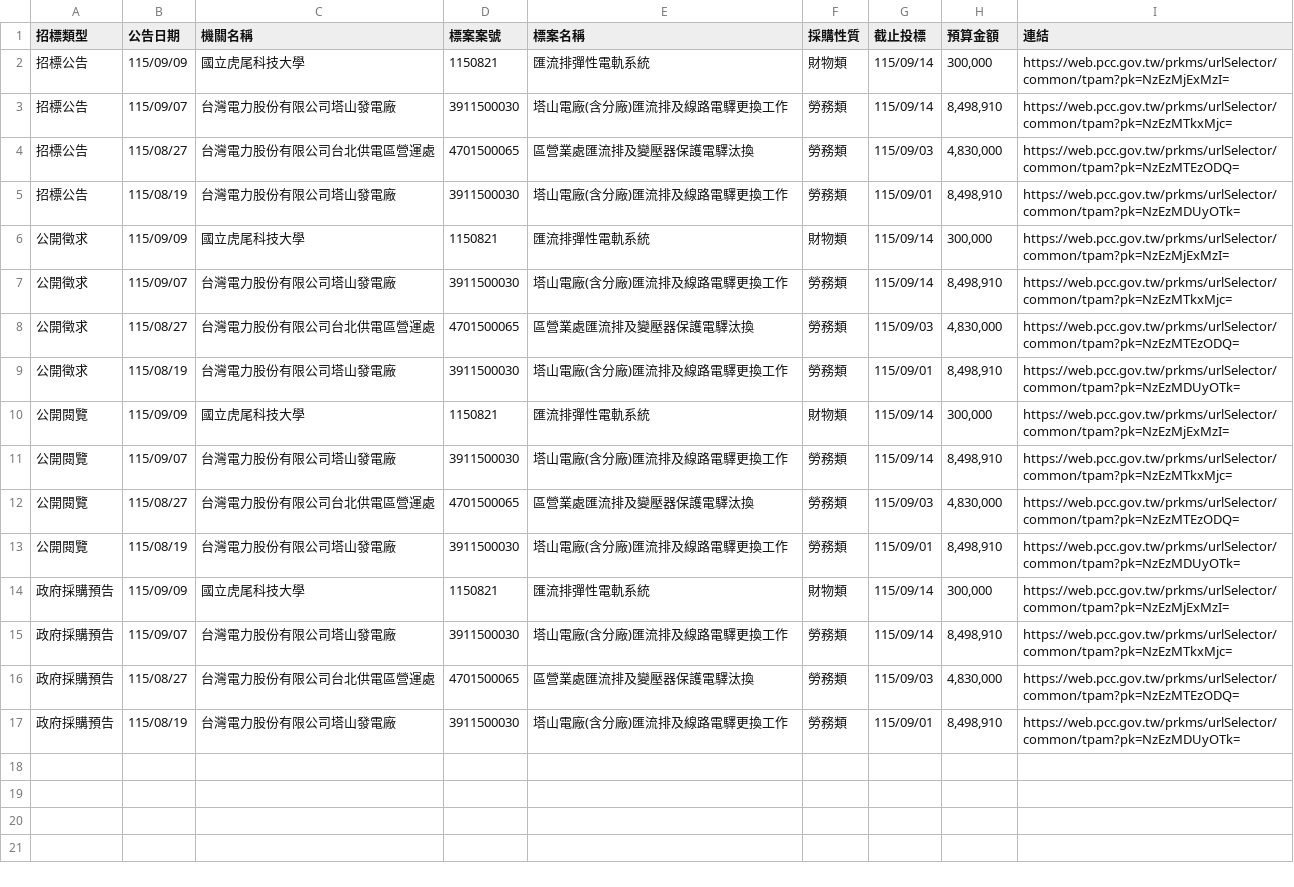
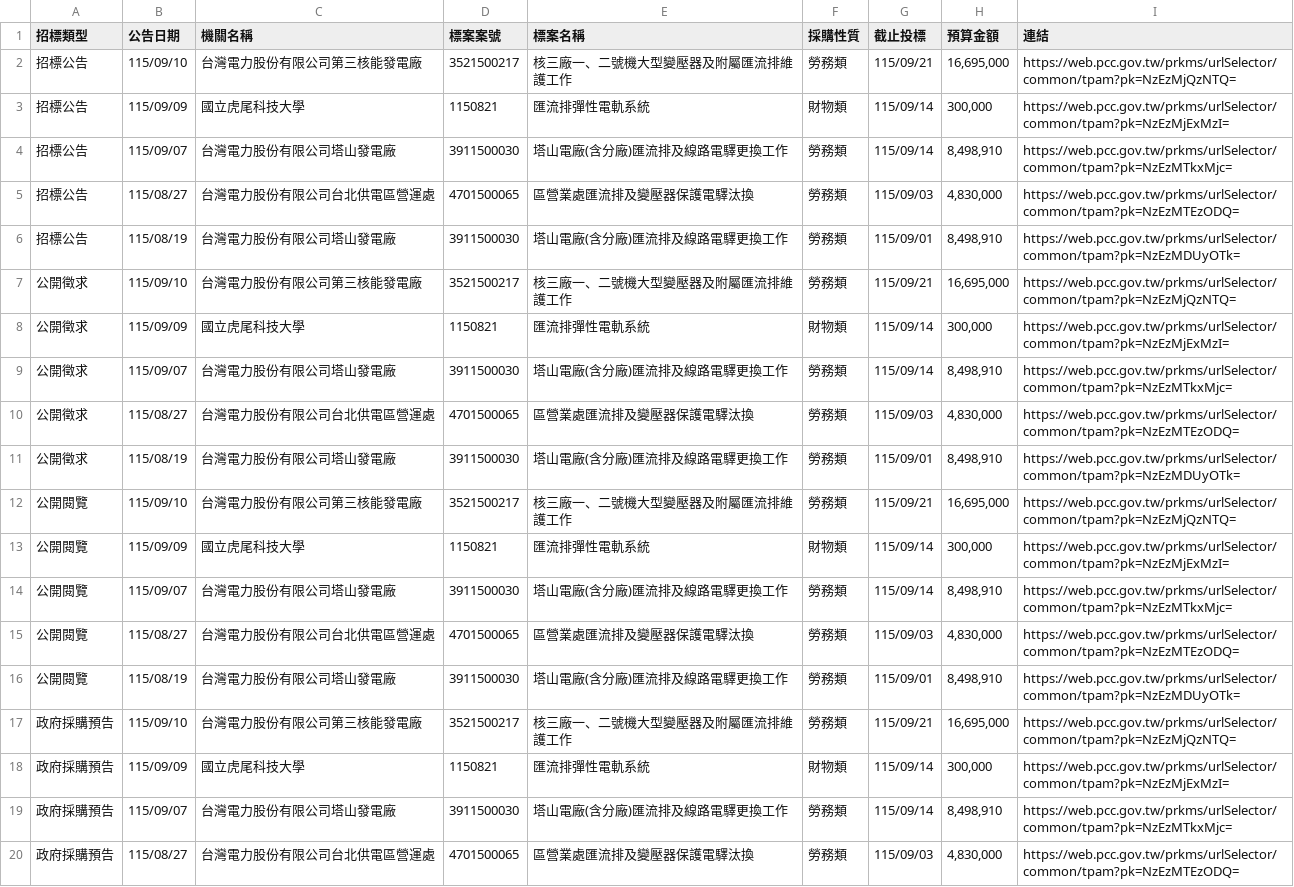
Before and after one commit to one393143/tender-tracker, a CSV file: data/task_1776264175035.csv, drawn as a sheet; only a part is shown; the shorter side is filled out with more unchanged rows; the diff names each change by its address in the sheet, - before the commit and + after, or states it on an @@ line.

```diff
--- a/data/task_1776264175035.csv
+++ b/data/task_1776264175035.csv
+row 2: 招標公告 | 115/09/10 | 台灣電力股份有限公司第三核能發電廠 | 3521500217 | 核三廠一、二號機大型變壓器及附屬匯流排維護工作 | 勞務類 | 115/09/21 | 16,695,000 | https://web.pcc.gov.tw/prkms/urlSelector/common/tpam?pk=NzEzMjQzNTQ=
+row 7: 公開徵求 | 115/09/10 | 台灣電力股份有限公司第三核能發電廠 | 3521500217 | 核三廠一、二號機大型變壓器及附屬匯流排維護工作 | 勞務類 | 115/09/21 | 16,695,000 | https://web.pcc.gov.tw/prkms/urlSelector/common/tpam?pk=NzEzMjQzNTQ=
+row 12: 公開閱覽 | 115/09/10 | 台灣電力股份有限公司第三核能發電廠 | 3521500217 | 核三廠一、二號機大型變壓器及附屬匯流排維護工作 | 勞務類 | 115/09/21 | 16,695,000 | https://web.pcc.gov.tw/prkms/urlSelector/common/tpam?pk=NzEzMjQzNTQ=
+row 17: 政府採購預告 | 115/09/10 | 台灣電力股份有限公司第三核能發電廠 | 3521500217 | 核三廠一、二號機大型變壓器及附屬匯流排維護工作 | 勞務類 | 115/09/21 | 16,695,000 | https://web.pcc.gov.tw/prkms/urlSelector/common/tpam?pk=NzEzMjQzNTQ=
```
Also changed, not shown: 1 other file.
